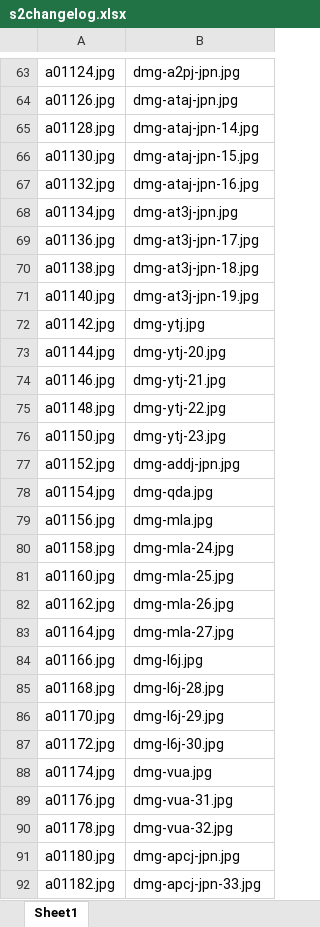
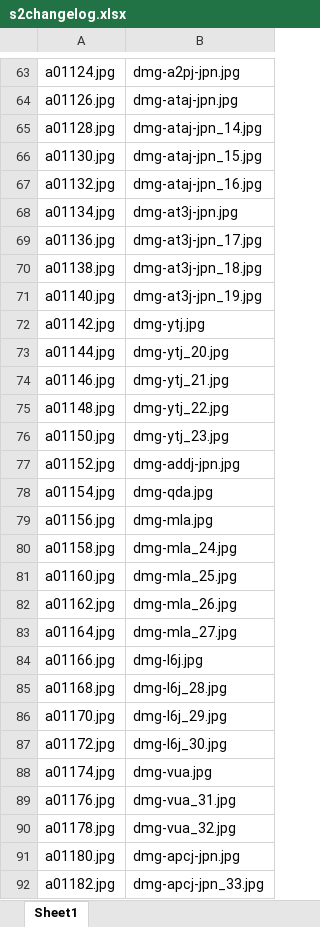
Before and after one commit to MichaelHannalla/feature_matching_database, an Excel workbook: excels/s2changelog.xlsx, sheet Sheet1, drawn as a sheet; only a part is shown, gaps mark what is left out; values as stored, in another font and other column widths than the file's, no borders; the diff covers the shown part only; the diff names each change by its address in the sheet, - before the commit and + after, or states it on an @@ line.

```diff
--- a/excels/s2changelog.xlsx (sheet Sheet1)
+++ b/excels/s2changelog.xlsx (sheet Sheet1)
-B65: dmg-ataj-jpn-14.jpg
+B65: dmg-ataj-jpn_14.jpg
-B66: dmg-ataj-jpn-15.jpg
+B66: dmg-ataj-jpn_15.jpg
-B67: dmg-ataj-jpn-16.jpg
+B67: dmg-ataj-jpn_16.jpg
-B69: dmg-at3j-jpn-17.jpg
+B69: dmg-at3j-jpn_17.jpg
-B70: dmg-at3j-jpn-18.jpg
+B70: dmg-at3j-jpn_18.jpg
-B71: dmg-at3j-jpn-19.jpg
+B71: dmg-at3j-jpn_19.jpg
-B73: dmg-ytj-20.jpg
+B73: dmg-ytj_20.jpg
-B74: dmg-ytj-21.jpg
+B74: dmg-ytj_21.jpg
-B75: dmg-ytj-22.jpg
+B75: dmg-ytj_22.jpg
-B76: dmg-ytj-23.jpg
+B76: dmg-ytj_23.jpg
-B80: dmg-mla-24.jpg
+B80: dmg-mla_24.jpg
-B81: dmg-mla-25.jpg
+B81: dmg-mla_25.jpg
-B82: dmg-mla-26.jpg
+B82: dmg-mla_26.jpg
-B83: dmg-mla-27.jpg
+B83: dmg-mla_27.jpg
-B85: dmg-l6j-28.jpg
+B85: dmg-l6j_28.jpg
-B86: dmg-l6j-29.jpg
+B86: dmg-l6j_29.jpg
-B87: dmg-l6j-30.jpg
+B87: dmg-l6j_30.jpg
-B89: dmg-vua-31.jpg
+B89: dmg-vua_31.jpg
-B90: dmg-vua-32.jpg
+B90: dmg-vua_32.jpg
-B92: dmg-apcj-jpn-33.jpg
+B92: dmg-apcj-jpn_33.jpg
```
Also changed, not shown: 85 edited cells elsewhere in this sheet, excels/s1changelog.xlsx, 7 other files.
